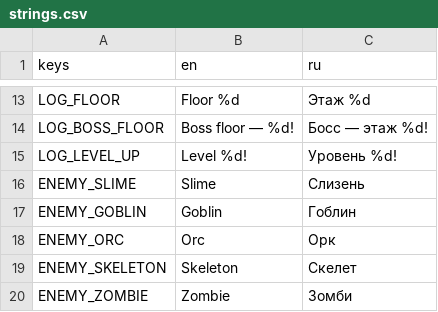
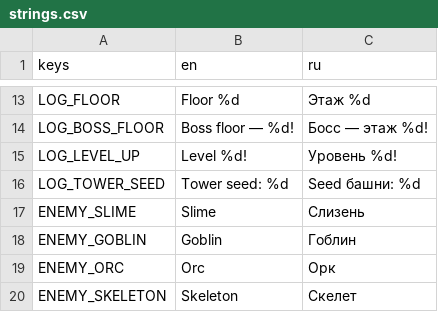
Before and after one commit to slartus/roguelike-game, a CSV file: resources/translations/strings.csv, drawn as a sheet; only a part is shown, gaps mark what is left out; the shorter side is filled out with more unchanged rows; the diff names each change by its address in the sheet, - before the commit and + after, or states it on an @@ line.

Commit message:
feat(seed): master tower seed + combat log entry on floor 1
Every run is now identified by a single GameState.tower_seed: int in
[0, 2^31-1]. Floor._pick_seed() uses tower_seed * 100003 + floor_number
so one seed deterministically defines all floors of the run — same
seed = same tower, same rooms, same spawns.

GameState._ready generates a random tower_seed at startup;
reset_run rolls a new one on death.

EventLog.log_tower_seed(seed) writes "Seed башни: N" to the combat
log with a light-blue SEED_TINT. Main._ready calls it once per run
(when current_floor_number == 1) so the player can see, copy, and
share their seed.

Docs (docs/gamedesign/progression.md) gets a new "Tower seed"
section explaining the formula, the reset behavior, log key, and
flags a future TODO for a start-menu seed entry field.

i18n: LOG_TOWER_SEED added to strings.csv (en + ru); .translation
files regenerated.

Tests:
- test_reset_run_generates_new_tower_seed — loops reset_run 5 times
  and asserts the seed eventually changes (guards against RNG
  collision on any single call).
- test_tower_seed_is_in_positive_int_range.
- test_log_tower_seed_format.

GUT: 45/45 passing (was 42, +3 new tests).

```diff
--- a/resources/translations/strings.csv
+++ b/resources/translations/strings.csv
+row 16: LOG_TOWER_SEED | Tower seed: %d | Seed башни: %d
```
Also changed, not shown: 9 other files.
